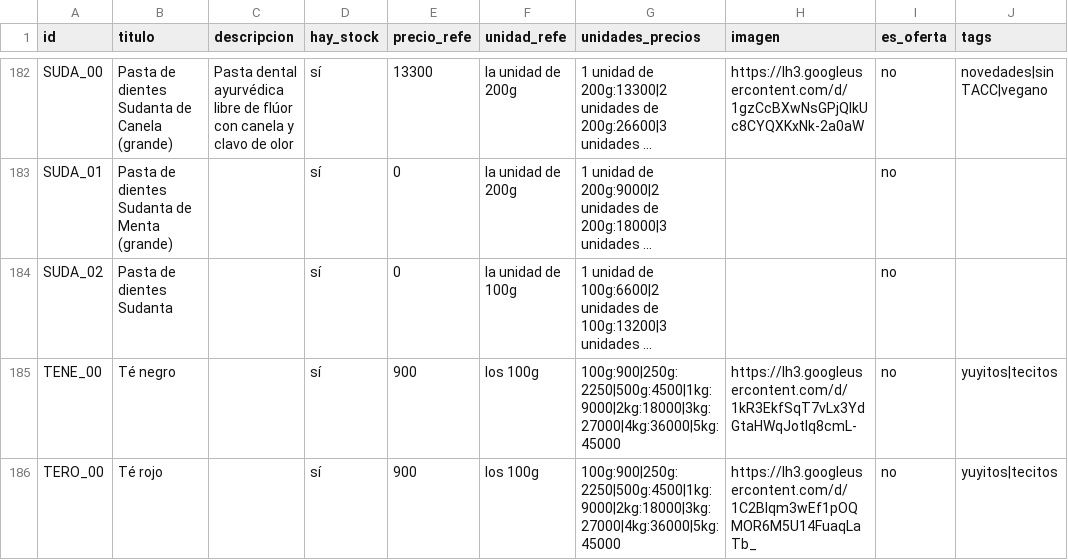
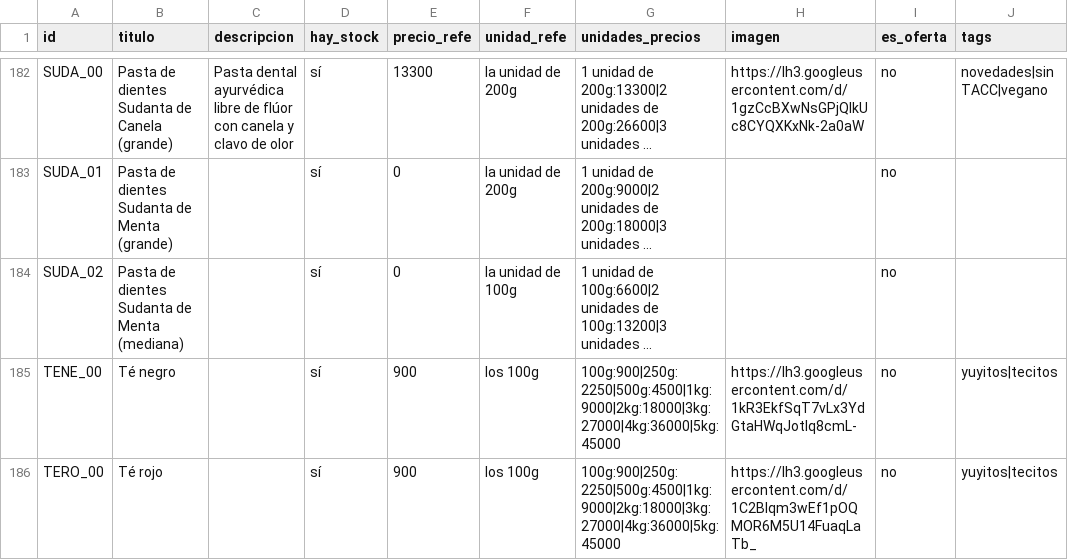
Before and after one commit to dietetica/datos, a CSV file: productos.csv, drawn as a sheet; only a part is shown, gaps mark what is left out; long unchanged cells end in …; the diff names each change by its address in the sheet, - before the commit and + after, or states it on an @@ line.

Commit message:
Actualización automática de productos

```diff
--- a/productos.csv
+++ b/productos.csv
-B184 (titulo): Pasta de dientes Sudanta
+B184 (titulo): Pasta de dientes Sudanta de Menta (mediana)
```
